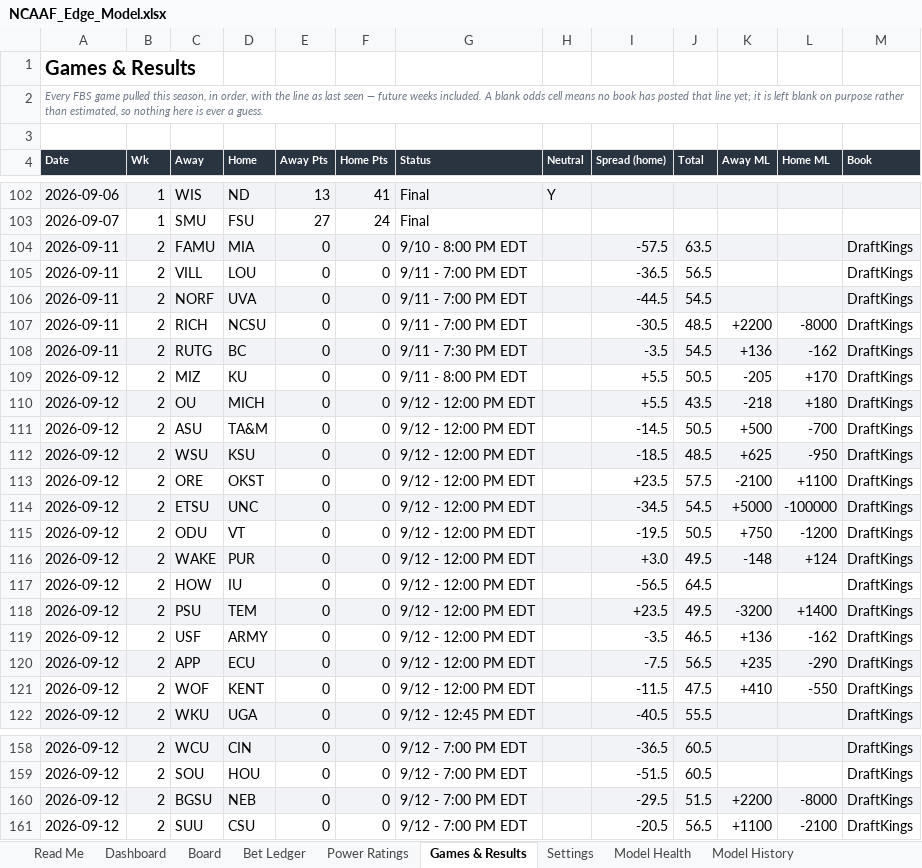
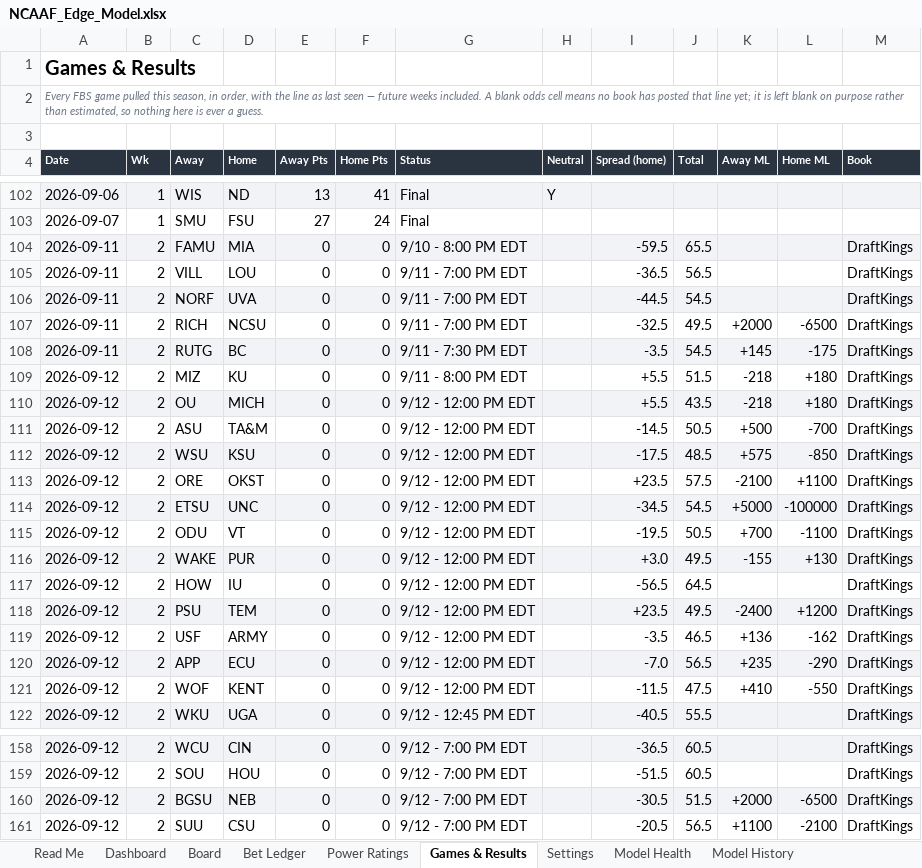
Before and after one commit to CHILLYCHILLY14/ncaaf-edge, an Excel workbook: NCAAF_Edge_Model.xlsx, sheet Games & Results, drawn as a sheet; only a part is shown, gaps mark what is left out; values as stored, in another font and other column widths than the file's, no borders; table styles not drawn; the diff covers the shown part only; the diff names each change by its address in the sheet, - before the commit and + after, or states it on an @@ line.

```diff
--- a/NCAAF_Edge_Model.xlsx (sheet Games & Results)
+++ b/NCAAF_Edge_Model.xlsx (sheet Games & Results)
-I104 (Spread (home)): -57.5
+I104 (Spread (home)): -59.5
-J104 (Total): 63.5
+J104 (Total): 65.5
-I107 (Spread (home)): -30.5
+I107 (Spread (home)): -32.5
-J107 (Total): 48.5
+J107 (Total): 49.5
-K107 (Away ML): +2200
+K107 (Away ML): +2000
-L107 (Home ML): -8000
+L107 (Home ML): -6500
-K108 (Away ML): +136
+K108 (Away ML): +145
-L108 (Home ML): -162
+L108 (Home ML): -175
-J109 (Total): 50.5
+J109 (Total): 51.5
-K109 (Away ML): -205
+K109 (Away ML): -218
-L109 (Home ML): +170
+L109 (Home ML): +180
-I112 (Spread (home)): -18.5
+I112 (Spread (home)): -17.5
-K112 (Away ML): +625
+K112 (Away ML): +575
-L112 (Home ML): -950
+L112 (Home ML): -850
-K115 (Away ML): +750
+K115 (Away ML): +700
-L115 (Home ML): -1200
+L115 (Home ML): -1100
-K116 (Away ML): -148
+K116 (Away ML): -155
-L116 (Home ML): +124
+L116 (Home ML): +130
-K118 (Away ML): -3200
+K118 (Away ML): -2400
-L118 (Home ML): +1400
+L118 (Home ML): +1200
-I120 (Spread (home)): -7.5
+I120 (Spread (home)): -7.0
-I160 (Spread (home)): -29.5
+I160 (Spread (home)): -30.5
-K160 (Away ML): +2200
+K160 (Away ML): +2000
-L160 (Home ML): -8000
+L160 (Home ML): -6500
```
Also changed, not shown: 38 edited cells elsewhere in this sheet, sheet Board, sheet Bet Ledger, sheet Dashboard, sheet Model History, sheet Read Me, 12 other files.
